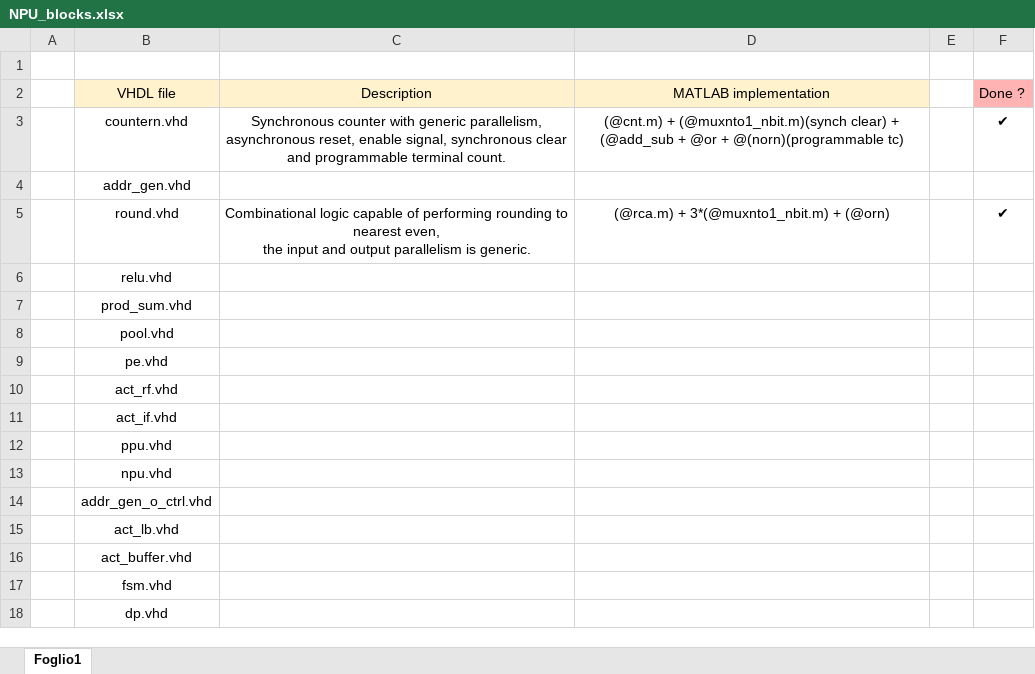
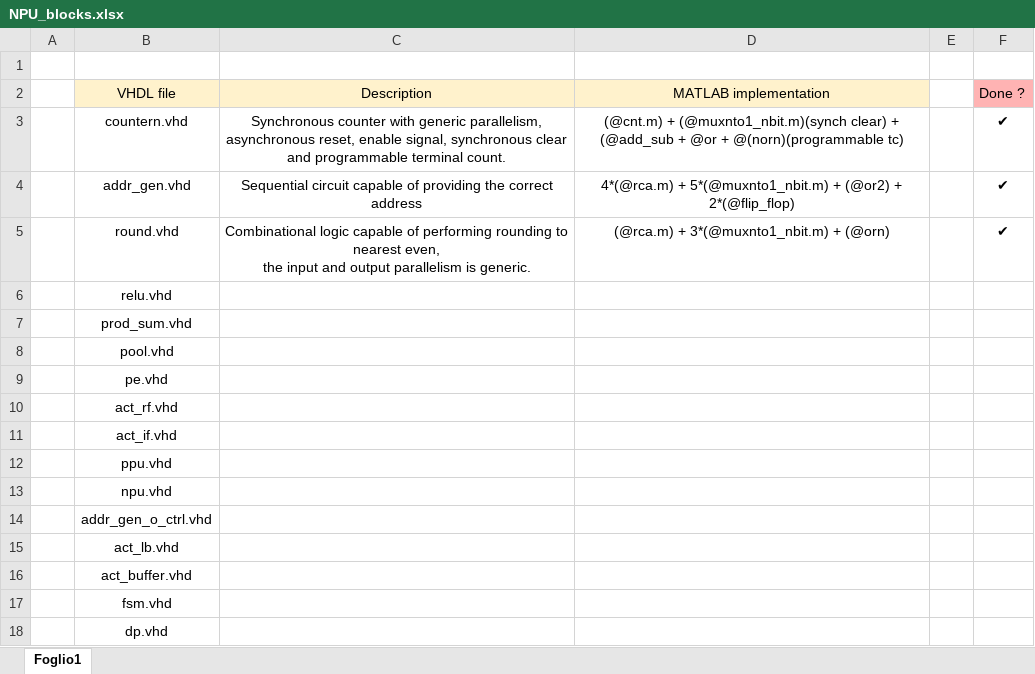
Before and after one commit to matteorisso/Workshop_Innovative_Systems, an Excel workbook: PARTE_SECONDA/NPU_blocks.xlsx, sheet Foglio1, drawn as a sheet; values as stored, in another font and other column widths than the file's, no borders; the diff names each change by its address in the sheet, - before the commit and + after, or states it on an @@ line.

```diff
--- a/PARTE_SECONDA/NPU_blocks.xlsx (sheet Foglio1)
+++ b/PARTE_SECONDA/NPU_blocks.xlsx (sheet Foglio1)
-C4 (Description): (empty)
+C4 (Description): Sequential circuit capable of providing the correct address
-D4 (MATLAB implementation): (empty)
+D4 (MATLAB implementation): 4*(@rca.m) + 5*(@muxnto1_nbit.m) + (@or2) + 2*(@flip_flop)
-F4 (Done ?): (empty)
+F4 (Done ?): ✔
```
Also changed, not shown: 3 other files.
